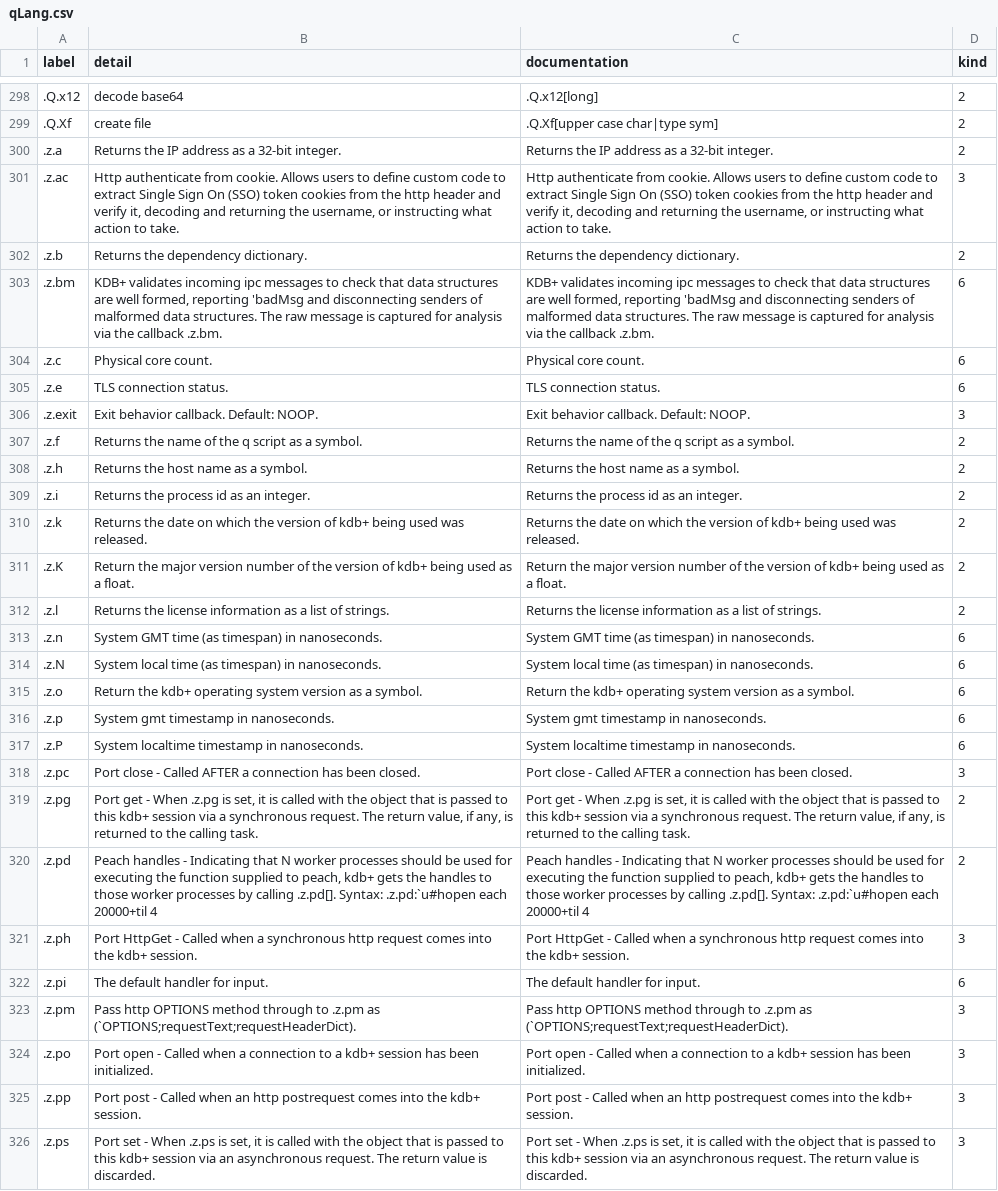
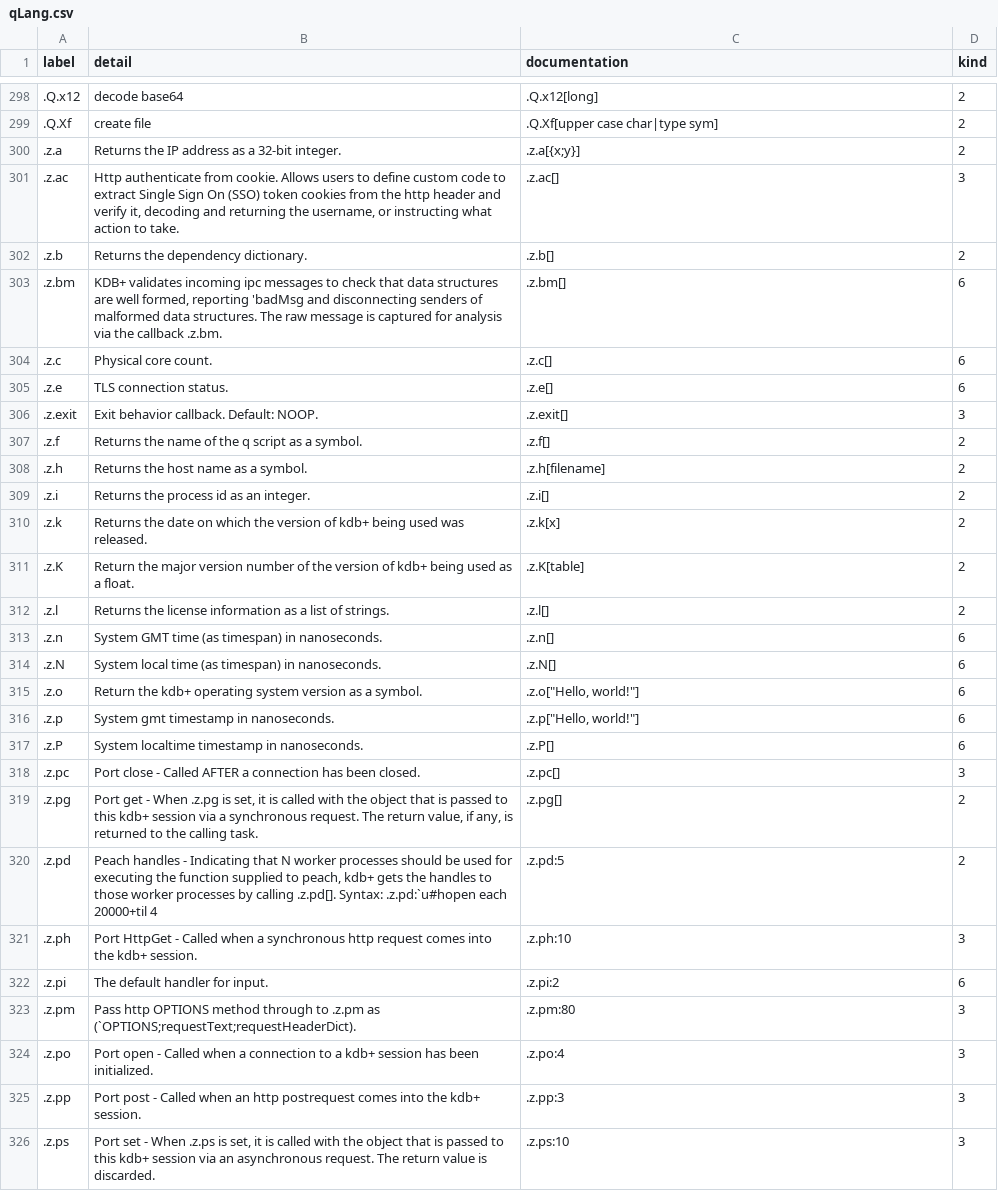
Before and after one commit to KxSystems/kx-vscode, a CSV file: grammars/qLang.csv, drawn as a sheet; only a part is shown, gaps mark what is left out; the diff covers the shown part only; the diff names each change by its address in the sheet, - before the commit and + after, or states it on an @@ line.

```diff
--- a/grammars/qLang.csv
+++ b/grammars/qLang.csv
-C300 (documentation): Returns the IP address as a 32-bit integer.
+C300 (documentation): .z.a[{x;y}]
-C301 (documentation): Http authenticate from cookie. Allows users to define custom code to extract Single Sign On (SSO) token cookies from the http header and verify it, decoding and returning the username, or instructing what action to take.
+C301 (documentation): .z.ac[]
-C302 (documentation): Returns the dependency dictionary.
+C302 (documentation): .z.b[]
-C303 (documentation): KDB+ validates incoming ipc messages to check that data structures are well formed, reporting 'badMsg and disconnecting senders of malformed data structures. The raw message is captured for analysis via the callback .z.bm.
+C303 (documentation): .z.bm[]
-C304 (documentation): Physical core count.
+C304 (documentation): .z.c[]
-C305 (documentation): TLS connection status.
+C305 (documentation): .z.e[]
-C306 (documentation): Exit behavior callback. Default: NOOP.
+C306 (documentation): .z.exit[]
-C307 (documentation): Returns the name of the q script as a symbol.
+C307 (documentation): .z.f[]
-C308 (documentation): Returns the host name as a symbol.
+C308 (documentation): .z.h[filename]
-C309 (documentation): Returns the process id as an integer.
+C309 (documentation): .z.i[]
-C310 (documentation): Returns the date on which the version of kdb+ being used was released.
+C310 (documentation): .z.k[x]
-C311 (documentation): Return the major version number of the version of kdb+ being used as a float.
+C311 (documentation): .z.K[table]
-C312 (documentation): Returns the license information as a list of strings.
+C312 (documentation): .z.l[]
-C313 (documentation): System GMT time (as timespan) in nanoseconds.
+C313 (documentation): .z.n[]
-C314 (documentation): System local time (as timespan) in nanoseconds.
+C314 (documentation): .z.N[]
-C315 (documentation): Return the kdb+ operating system version as a symbol.
+C315 (documentation): .z.o["Hello, world!"]
-C316 (documentation): System gmt timestamp in nanoseconds.
+C316 (documentation): .z.p["Hello, world!"]
-C317 (documentation): System localtime timestamp in nanoseconds.
+C317 (documentation): .z.P[]
-C318 (documentation): Port close - Called AFTER a connection has been closed.
+C318 (documentation): .z.pc[]
-C319 (documentation): Port get - When .z.pg is set, it is called with the object that is passed to this kdb+ session via a synchronous request. The return value, if any, is returned to the calling task.
+C319 (documentation): .z.pg[]
-C320 (documentation): Peach handles - Indicating that N worker processes should be used for executing the function supplied to peach, kdb+ gets the handles to those worker processes by calling .z.pd[]. Syntax: .z.pd:`u#hopen each 20000+til 4
+C320 (documentation): .z.pd:5
-C321 (documentation): Port HttpGet - Called when a synchronous http request comes into the kdb+ session.
+C321 (documentation): .z.ph:10
-C322 (documentation): The default handler for input.
+C322 (documentation): .z.pi:2
-C323 (documentation): Pass http OPTIONS method through to .z.pm as (`OPTIONS;requestText;requestHeaderDict).
+C323 (documentation): .z.pm:80
-C324 (documentation): Port open - Called when a connection to a kdb+ session has been initialized.
+C324 (documentation): .z.po:4
-C325 (documentation): Port post - Called when an http postrequest comes into the kdb+ session.
+C325 (documentation): .z.pp:3
-C326 (documentation): Port set - When .z.ps is set, it is called with the object that is passed to this kdb+ session via an asynchronous request. The return value is discarded.
+C326 (documentation): .z.ps:10
```
Also changed, not shown: 20 edited cells elsewhere in this file, 10 other files.
